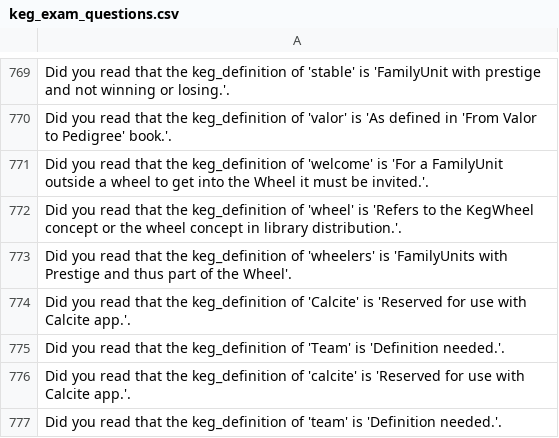
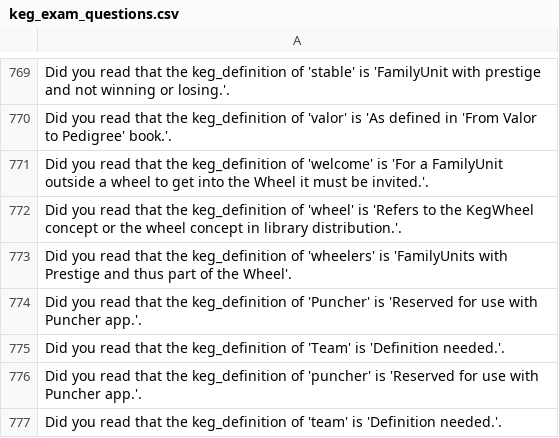
Before and after one commit to jschalk/jaar, a CSV file: src/ch99_glossary/derived/keg_exam_questions.csv, drawn as a sheet; only a part is shown, gaps mark what is left out.

Commit message:
change app name from calcilte to puncher, add kazani article

```diff
--- a/src/ch99_glossary/derived/keg_exam_questions.csv
+++ b/src/ch99_glossary/derived/keg_exam_questions.csv
@@ -775,5 +775,5 @@ Did you read that the keg_definition of 'wheel' is 'Refers to the KegWheel conce
 Did you read that the keg_definition of 'wheelers' is 'FamilyUnits with Prestige and thus part of the Wheel'.
-Did you read that the keg_definition of 'Calcite' is 'Reserved for use with Calcite app.'.
+Did you read that the keg_definition of 'Puncher' is 'Reserved for use with Puncher app.'.
 Did you read that the keg_definition of 'Team' is 'Definition needed.'.
-Did you read that the keg_definition of 'calcite' is 'Reserved for use with Calcite app.'.
+Did you read that the keg_definition of 'puncher' is 'Reserved for use with Puncher app.'.
 Did you read that the keg_definition of 'team' is 'Definition needed.'.
```
Also changed, not shown: 28 other files.
